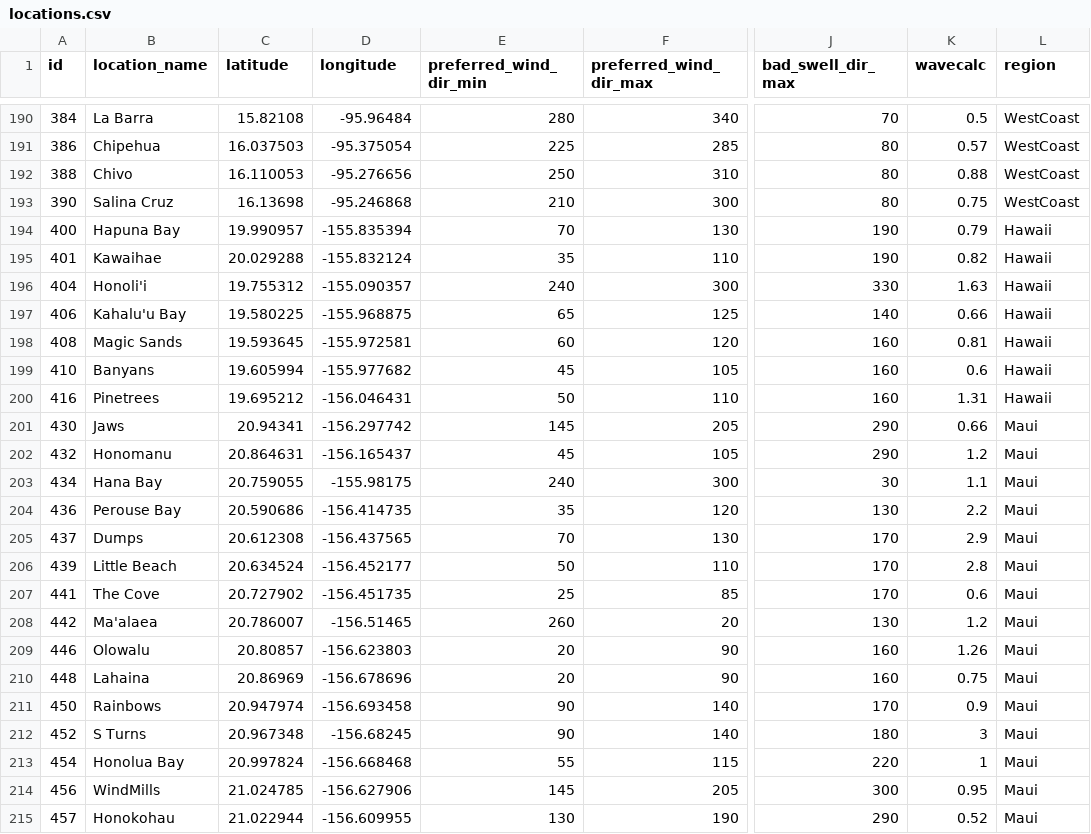
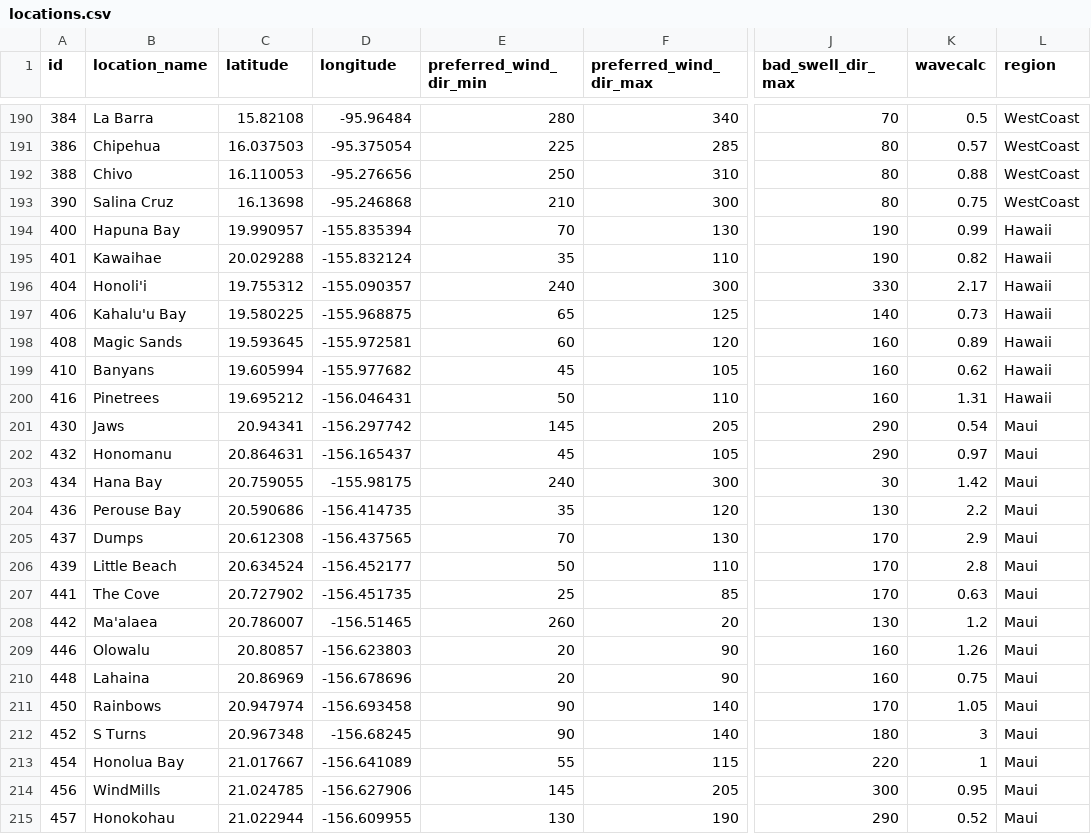
Before and after one commit to Osantos17/surfBackend, a CSV file: csv/locations.csv, drawn as a sheet; only a part is shown, gaps mark what is left out; the diff covers the shown part only; the diff names each change by its address in the sheet, - before the commit and + after, or states it on an @@ line.

```diff
--- a/csv/locations.csv
+++ b/csv/locations.csv
-K194 (wavecalc): 0.79
+K194 (wavecalc): 0.99
-K196 (wavecalc): 1.63
+K196 (wavecalc): 2.17
-K197 (wavecalc): 0.66
+K197 (wavecalc): 0.73
-K198 (wavecalc): 0.81
+K198 (wavecalc): 0.89
-K199 (wavecalc): 0.6
+K199 (wavecalc): 0.62
-K201 (wavecalc): 0.66
+K201 (wavecalc): 0.54
-K202 (wavecalc): 1.2
+K202 (wavecalc): 0.97
-K203 (wavecalc): 1.1
+K203 (wavecalc): 1.42
-K207 (wavecalc): 0.6
+K207 (wavecalc): 0.63
-K211 (wavecalc): 0.9
+K211 (wavecalc): 1.05
-C213 (latitude): 20.997824
+C213 (latitude): 21.017667
-D213 (longitude): -156.668468
+D213 (longitude): -156.641089
```
Also changed, not shown: 1 added row, 1 removed row and 14 edited cells elsewhere in this file.
